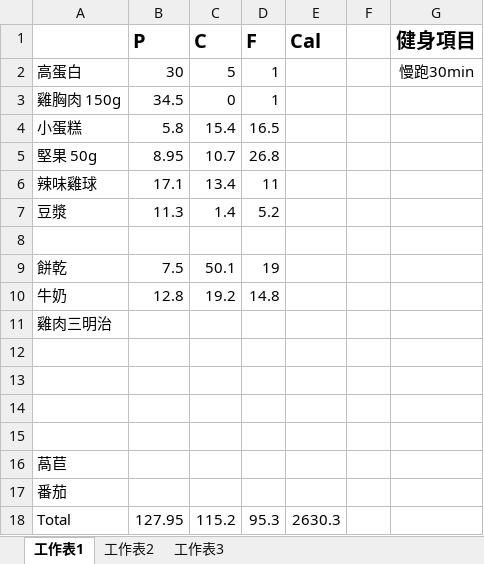
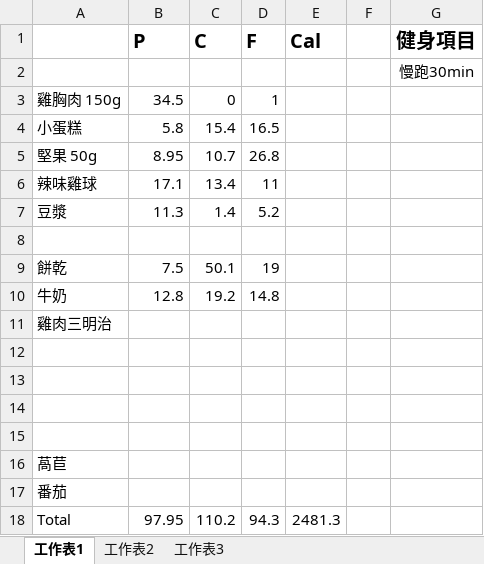
Before and after one commit to thumbe12856/Daily-Eating, an Excel workbook: diary/2017-3-24(L).xlsx, sheet 工作表1, drawn as a sheet; values as stored, in another font and other column widths than the file's, no borders; removed rows and columns are numbered as before the commit, all else as after; the diff names each change by its address in the sheet, - before the commit and + after, or states it on an @@ line.

```diff
--- a/diary/2017-3-24(L).xlsx (sheet 工作表1)
+++ b/diary/2017-3-24(L).xlsx (sheet 工作表1)
-row 2: 高蛋白 | 30 | 5 | 1 |  |  | 慢跑30min
+row 2:  |  |  |  |  |  | 慢跑30min
-row 18: Total | 127.95 | 115.2 | 95.3 | 2630.3
+row 18: Total | 97.95 | 110.2 | 94.3 | 2481.3
```
Also changed, not shown: 1 other file.
